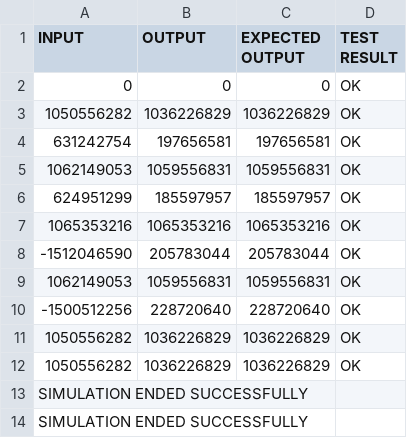
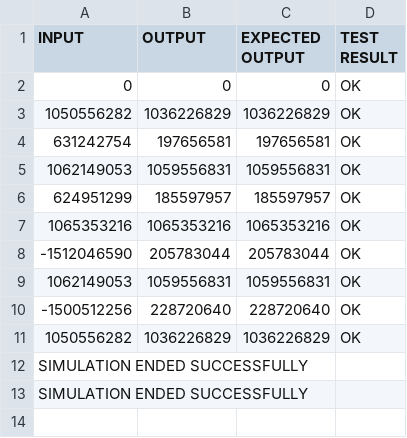
Before and after one commit to isa037/lab2, a CSV file: sim/results.csv, drawn as a sheet; the diff names each change by its address in the sheet, - before the commit and + after, or states it on an @@ line.

```diff
--- a/sim/results.csv
+++ b/sim/results.csv
-row 12: 1050556282 | 1036226829 | 1036226829 | OK
```
Also changed, not shown: 26 other files.
